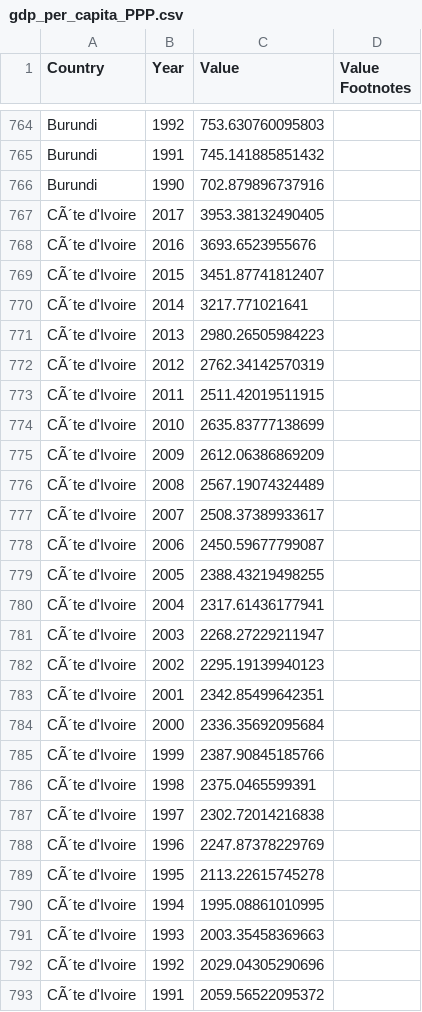
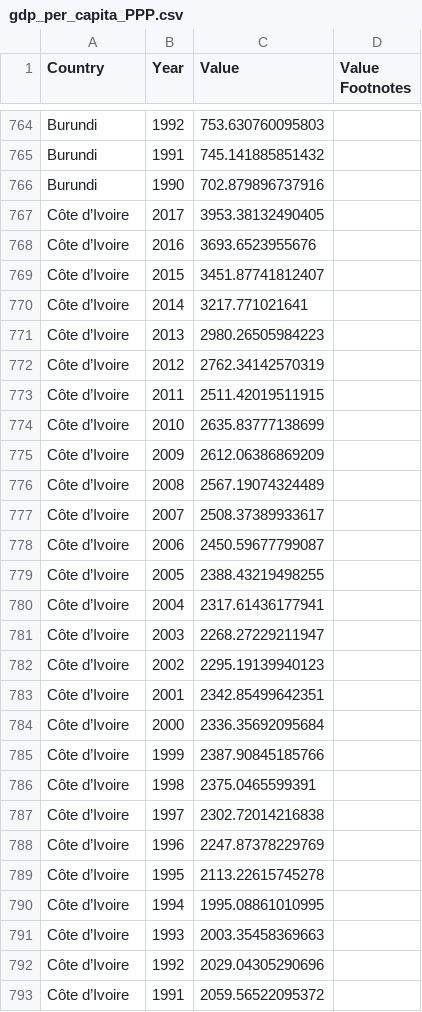
Before and after one commit to marikomakhm/ada-project, a CSV file: src/data/un/gdp_per_capita_PPP.csv, drawn as a sheet; only a part is shown, gaps mark what is left out; the diff covers the shown part only.

```diff
--- a/src/data/un/gdp_per_capita_PPP.csv
+++ b/src/data/un/gdp_per_capita_PPP.csv
@@ -766,28 +766,28 @@ Burundi,1991,745.141885851432,
 Burundi,1990,702.879896737916,
-CÃ´te d'Ivoire,2017,3953.38132490405,
-CÃ´te d'Ivoire,2016,3693.6523955676,
-CÃ´te d'Ivoire,2015,3451.87741812407,
-CÃ´te d'Ivoire,2014,3217.771021641,
-CÃ´te d'Ivoire,2013,2980.26505984223,
-CÃ´te d'Ivoire,2012,2762.34142570319,
-CÃ´te d'Ivoire,2011,2511.42019511915,
-CÃ´te d'Ivoire,2010,2635.83777138699,
-CÃ´te d'Ivoire,2009,2612.06386869209,
-CÃ´te d'Ivoire,2008,2567.19074324489,
-CÃ´te d'Ivoire,2007,2508.37389933617,
-CÃ´te d'Ivoire,2006,2450.59677799087,
-CÃ´te d'Ivoire,2005,2388.43219498255,
-CÃ´te d'Ivoire,2004,2317.61436177941,
-CÃ´te d'Ivoire,2003,2268.27229211947,
-CÃ´te d'Ivoire,2002,2295.19139940123,
-CÃ´te d'Ivoire,2001,2342.85499642351,
-CÃ´te d'Ivoire,2000,2336.35692095684,
-CÃ´te d'Ivoire,1999,2387.90845185766,
-CÃ´te d'Ivoire,1998,2375.0465599391,
-CÃ´te d'Ivoire,1997,2302.72014216838,
-CÃ´te d'Ivoire,1996,2247.87378229769,
-CÃ´te d'Ivoire,1995,2113.22615745278,
-CÃ´te d'Ivoire,1994,1995.08861010995,
-CÃ´te d'Ivoire,1993,2003.35458369663,
-CÃ´te d'Ivoire,1992,2029.04305290696,
-CÃ´te d'Ivoire,1991,2059.56522095372,
+Côte d’Ivoire,2017,3953.38132490405,
+Côte d’Ivoire,2016,3693.6523955676,
+Côte d’Ivoire,2015,3451.87741812407,
+Côte d’Ivoire,2014,3217.771021641,
+Côte d’Ivoire,2013,2980.26505984223,
+Côte d’Ivoire,2012,2762.34142570319,
+Côte d’Ivoire,2011,2511.42019511915,
+Côte d’Ivoire,2010,2635.83777138699,
+Côte d’Ivoire,2009,2612.06386869209,
+Côte d’Ivoire,2008,2567.19074324489,
+Côte d’Ivoire,2007,2508.37389933617,
+Côte d’Ivoire,2006,2450.59677799087,
+Côte d’Ivoire,2005,2388.43219498255,
+Côte d’Ivoire,2004,2317.61436177941,
+Côte d’Ivoire,2003,2268.27229211947,
+Côte d’Ivoire,2002,2295.19139940123,
+Côte d’Ivoire,2001,2342.85499642351,
+Côte d’Ivoire,2000,2336.35692095684,
+Côte d’Ivoire,1999,2387.90845185766,
+Côte d’Ivoire,1998,2375.0465599391,
+Côte d’Ivoire,1997,2302.72014216838,
+Côte d’Ivoire,1996,2247.87378229769,
+Côte d’Ivoire,1995,2113.22615745278,
+Côte d’Ivoire,1994,1995.08861010995,
+Côte d’Ivoire,1993,2003.35458369663,
+Côte d’Ivoire,1992,2029.04305290696,
+Côte d’Ivoire,1991,2059.56522095372,
```
Also changed, not shown: 18 edited cells elsewhere in this file, src/data/countries_codes.csv, 1 other file.
